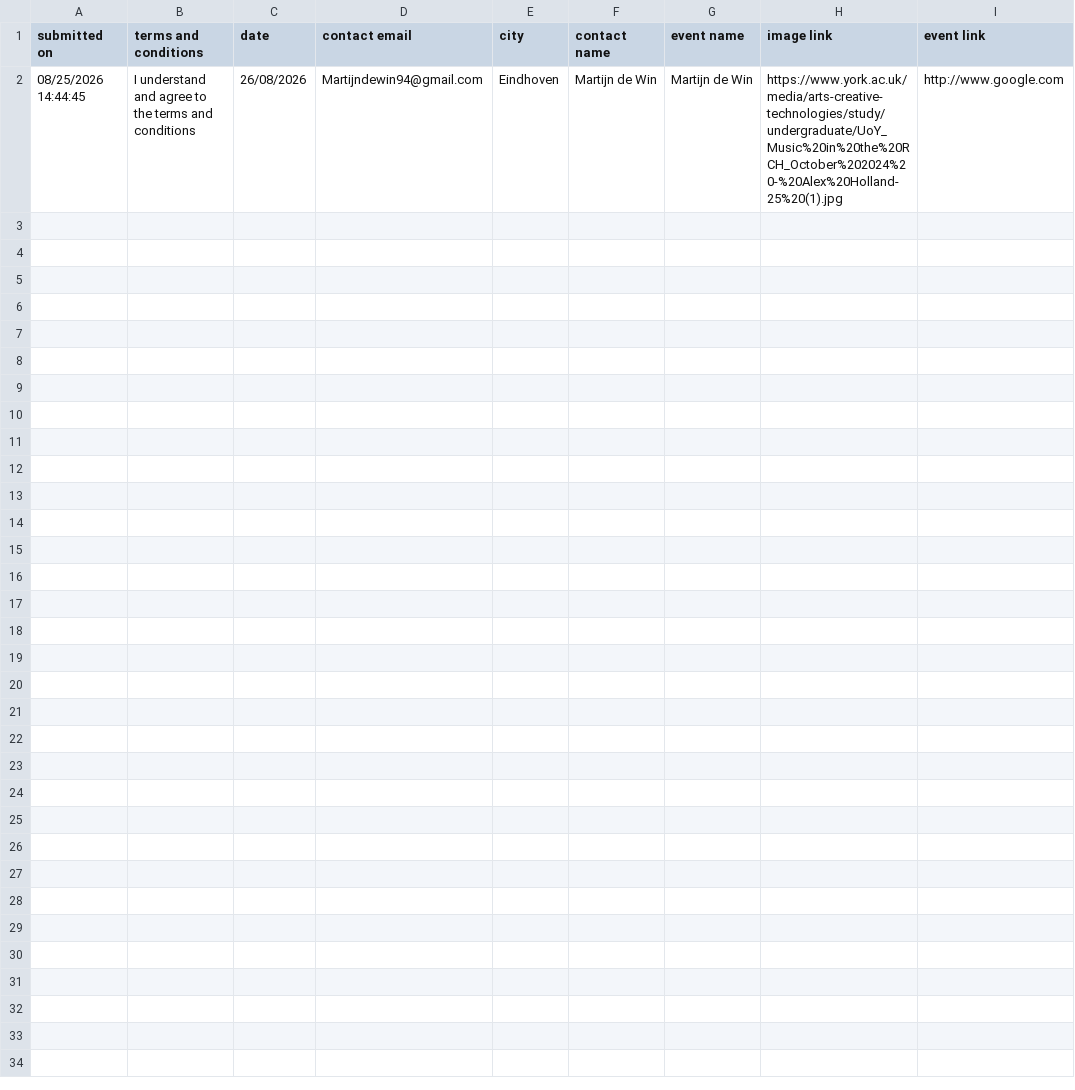
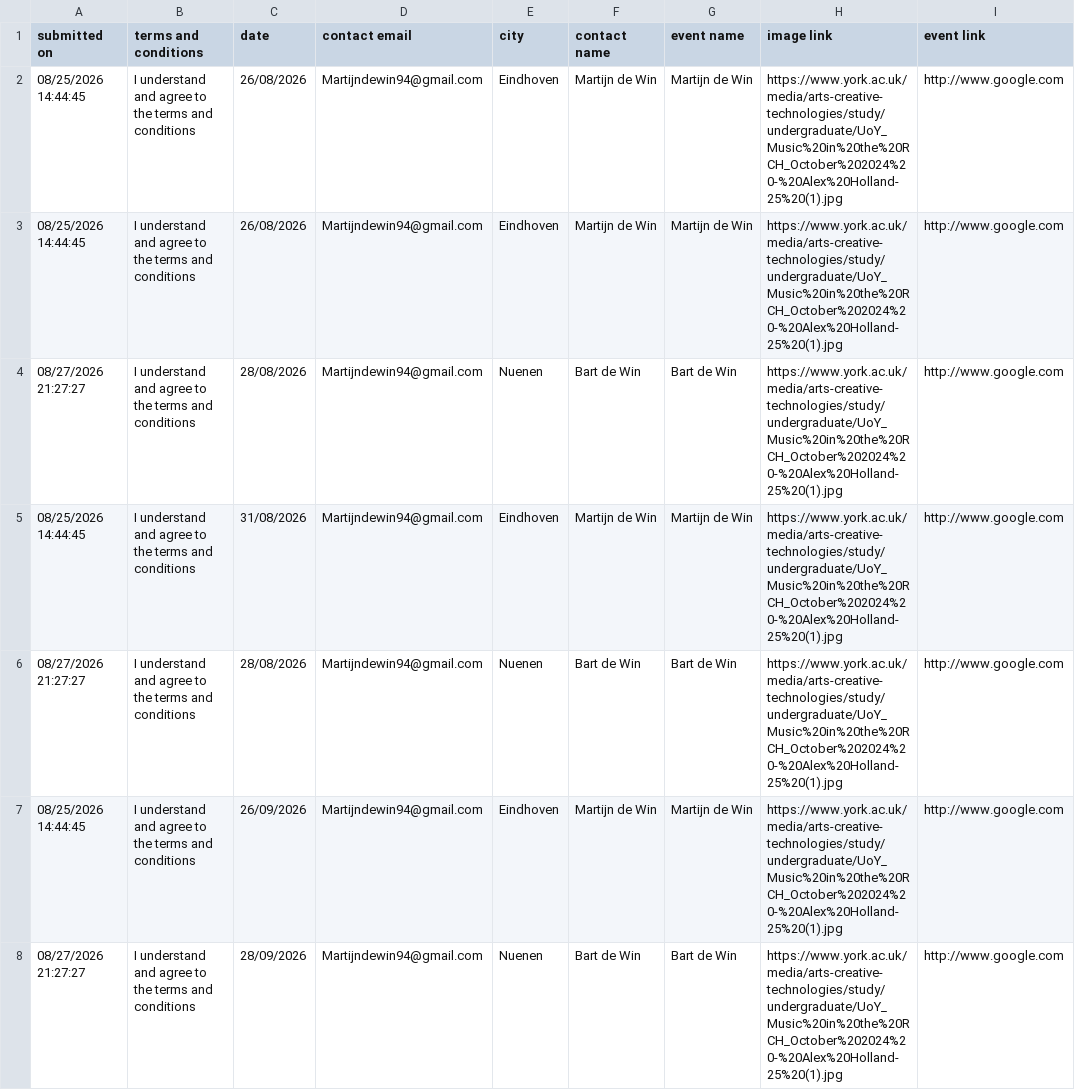
Before and after one commit to Martijndewin/FlatMountainCollectiveCalendarEvents, a CSV file: events.csv, drawn as a sheet.

Commit message:
new events

```diff
--- a/events.csv
+++ b/events.csv
@@ -2 +2,7 @@ submitted on;terms and conditions;date;contact email;city;contact name;event nam
 08/25/2026 14:44:45;I understand and agree to the terms and conditions;26/08/2026;Martijndewin94@gmail.com;Eindhoven;Martijn de Win;Martijn de Win;https://www.york.ac.uk/media/arts-creative-technologies/study/undergraduate/UoY_Music%20in%20the%20RCH_October%202024%20-%20Alex%20Holland-25%20(1).jpg;http://www.google.com
+08/25/2026 14:44:45;I understand and agree to the terms and conditions;26/08/2026;Martijndewin94@gmail.com;Eindhoven;Martijn de Win;Martijn de Win;https://www.york.ac.uk/media/arts-creative-technologies/study/undergraduate/UoY_Music%20in%20the%20RCH_October%202024%20-%20Alex%20Holland-25%20(1).jpg;http://www.google.com
+08/27/2026 21:27:27;I understand and agree to the terms and conditions;28/08/2026;Martijndewin94@gmail.com;Nuenen;Bart de Win;Bart de Win;https://www.york.ac.uk/media/arts-creative-technologies/study/undergraduate/UoY_Music%20in%20the%20RCH_October%202024%20-%20Alex%20Holland-25%20(1).jpg;http://www.google.com
+08/25/2026 14:44:45;I understand and agree to the terms and conditions;31/08/2026;Martijndewin94@gmail.com;Eindhoven;Martijn de Win;Martijn de Win;https://www.york.ac.uk/media/arts-creative-technologies/study/undergraduate/UoY_Music%20in%20the%20RCH_October%202024%20-%20Alex%20Holland-25%20(1).jpg;http://www.google.com
+08/27/2026 21:27:27;I understand and agree to the terms and conditions;28/08/2026;Martijndewin94@gmail.com;Nuenen;Bart de Win;Bart de Win;https://www.york.ac.uk/media/arts-creative-technologies/study/undergraduate/UoY_Music%20in%20the%20RCH_October%202024%20-%20Alex%20Holland-25%20(1).jpg;http://www.google.com
+08/25/2026 14:44:45;I understand and agree to the terms and conditions;26/09/2026;Martijndewin94@gmail.com;Eindhoven;Martijn de Win;Martijn de Win;https://www.york.ac.uk/media/arts-creative-technologies/study/undergraduate/UoY_Music%20in%20the%20RCH_October%202024%20-%20Alex%20Holland-25%20(1).jpg;http://www.google.com
+08/27/2026 21:27:27;I understand and agree to the terms and conditions;28/09/2026;Martijndewin94@gmail.com;Nuenen;Bart de Win;Bart de Win;https://www.york.ac.uk/media/arts-creative-technologies/study/undergraduate/UoY_Music%20in%20the%20RCH_October%202024%20-%20Alex%20Holland-25%20(1).jpg;http://www.google.com
```
